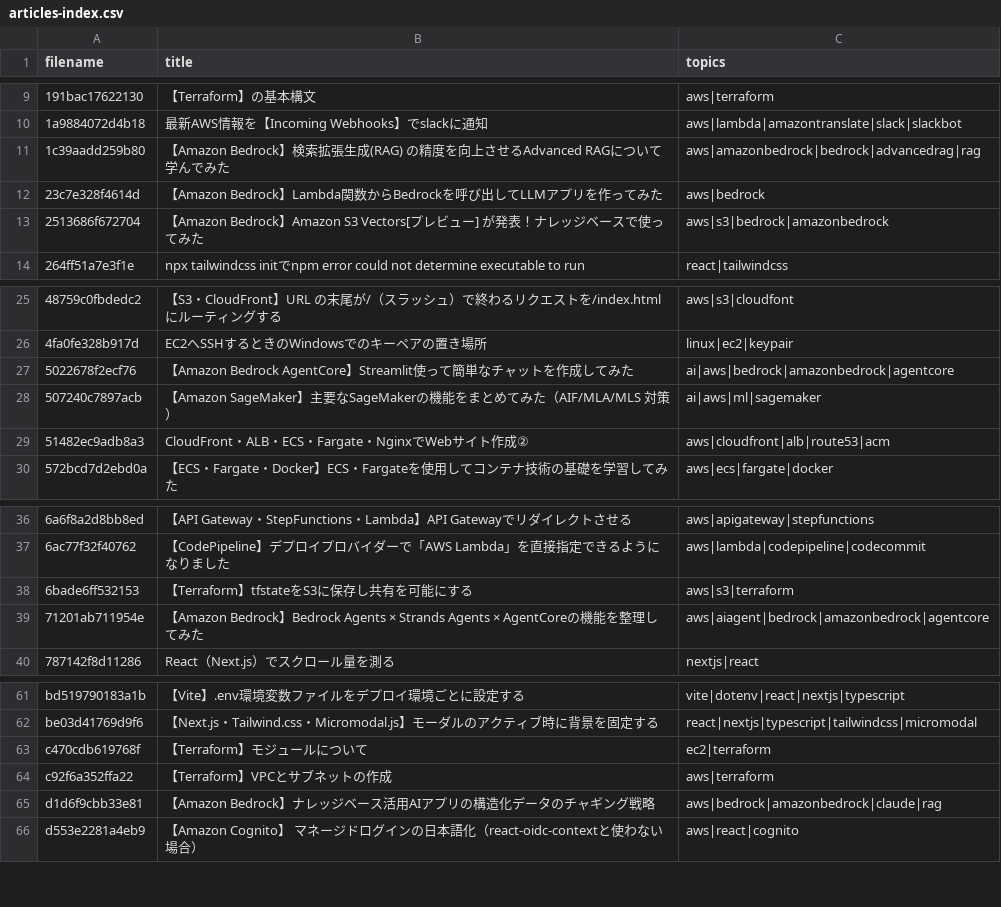
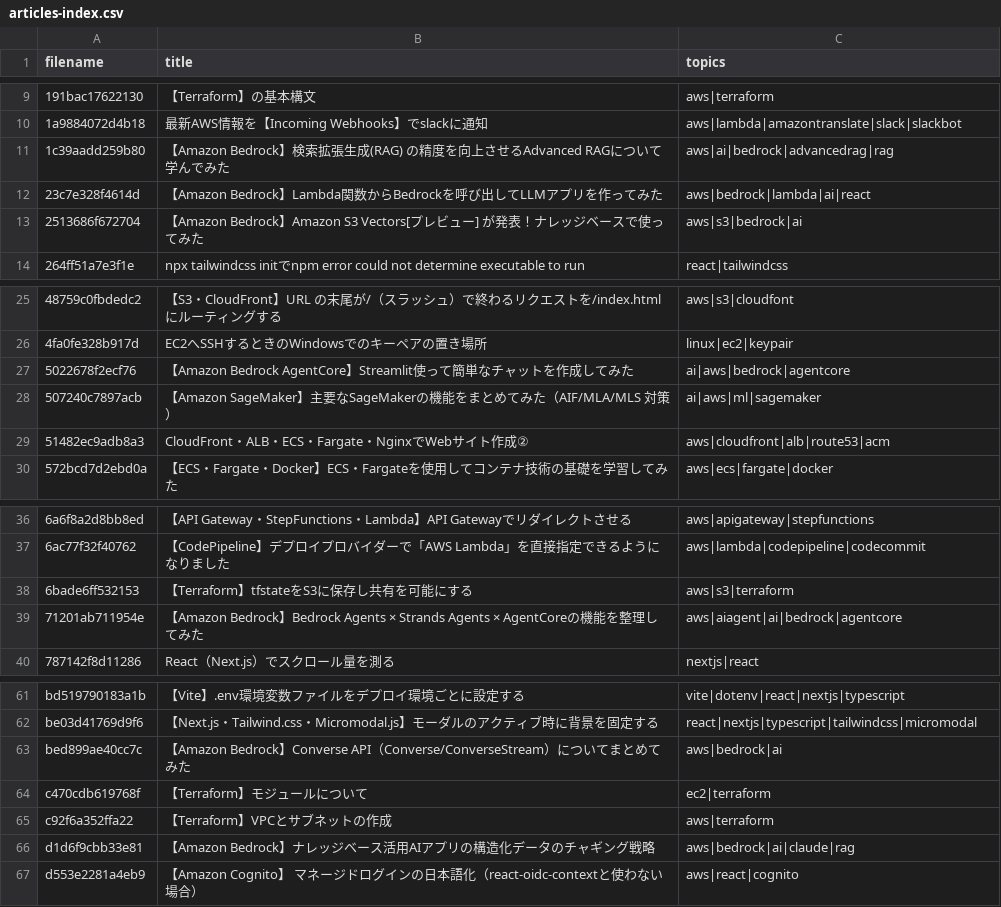
Before and after one commit to ohishi-Ta/Zenn, a CSV file: public/articles-index.csv, drawn as a sheet; only a part is shown, gaps mark what is left out.

```diff
--- a/public/articles-index.csv
+++ b/public/articles-index.csv
@@ -10,5 +10,5 @@
 1a9884072d4b18,最新AWS情報を【Incoming Webhooks】でslackに通知,aws|lambda|amazontranslate|slack|slackbot
-1c39aadd259b80,【Amazon Bedrock】検索拡張⽣成(RAG) の精度を向上させるAdvanced RAGについて学んでみた,aws|amazonbedrock|bedrock|advancedrag|rag
-23c7e328f4614d,【Amazon Bedrock】Lambda関数からBedrockを呼び出してLLMアプリを作ってみた,aws|bedrock
-2513686f672704,【Amazon Bedrock】Amazon S3 Vectors[プレビュー] が発表！ナレッジベースで使ってみた,aws|s3|bedrock|amazonbedrock
+1c39aadd259b80,【Amazon Bedrock】検索拡張⽣成(RAG) の精度を向上させるAdvanced RAGについて学んでみた,aws|ai|bedrock|advancedrag|rag
+23c7e328f4614d,【Amazon Bedrock】Lambda関数からBedrockを呼び出してLLMアプリを作ってみた,aws|bedrock|lambda|ai|react
+2513686f672704,【Amazon Bedrock】Amazon S3 Vectors[プレビュー] が発表！ナレッジベースで使ってみた,aws|s3|bedrock|ai
 264ff51a7e3f1e,npx tailwindcss initでnpm error could not determine executable to run,react|tailwindcss
@@ -26,3 +26,3 @@
 4fa0fe328b917d,EC2へSSHするときのWindowsでのキーペアの置き場所,linux|ec2|keypair
-5022678f2ecf76,【Amazon Bedrock AgentCore】Streamlit使って簡単なチャットを作成してみた,ai|aws|bedrock|amazonbedrock|agentcore
+5022678f2ecf76,【Amazon Bedrock AgentCore】Streamlit使って簡単なチャットを作成してみた,ai|aws|bedrock|agentcore
 507240c7897acb,【Amazon SageMaker】主要なSageMakerの機能をまとめてみた（AIF/MLA/MLS 対策）,ai|aws|ml|sagemaker
@@ -38,3 +38,3 @@
 6bade6ff532153,【Terraform】tfstateをS3に保存し共有を可能にする,aws|s3|terraform
-71201ab711954e,【Amazon Bedrock】Bedrock Agents × Strands Agents × AgentCoreの機能を整理してみた,aws|aiagent|bedrock|amazonbedrock|agentcore
+71201ab711954e,【Amazon Bedrock】Bedrock Agents × Strands Agents × AgentCoreの機能を整理してみた,aws|aiagent|ai|bedrock|agentcore
 787142f8d11286,React（Next.js）でスクロール量を測る,nextjs|react
@@ -62,5 +62,6 @@ bd519790183a1b,【Vite】.env環境変数ファイルをデプロイ環境ごと
 be03d41769d9f6,【Next.js・Tailwind.css・Micromodal.js】モーダルのアクティブ時に背景を固定する,react|nextjs|typescript|tailwindcss|micromodal
+bed899ae40cc7c,【Amazon Bedrock】Converse API（Converse/ConverseStream）についてまとめてみた,aws|bedrock|ai
 c470cdb619768f,【Terraform】モジュールについて,ec2|terraform
 c92f6a352ffa22,【Terraform】VPCとサブネットの作成,aws|terraform
-d1d6f9cbb33e81,【Amazon Bedrock】ナレッジベース活用AIアプリの構造化データのチャギング戦略,aws|bedrock|amazonbedrock|claude|rag
+d1d6f9cbb33e81,【Amazon Bedrock】ナレッジベース活用AIアプリの構造化データのチャギング戦略,aws|bedrock|ai|claude|rag
 d553e2281a4eb9,【Amazon Cognito】 マネージドログインの日本語化（react-oidc-contextと使わない場合）,aws|react|cognito
```
Also changed, not shown: 1 other file.
